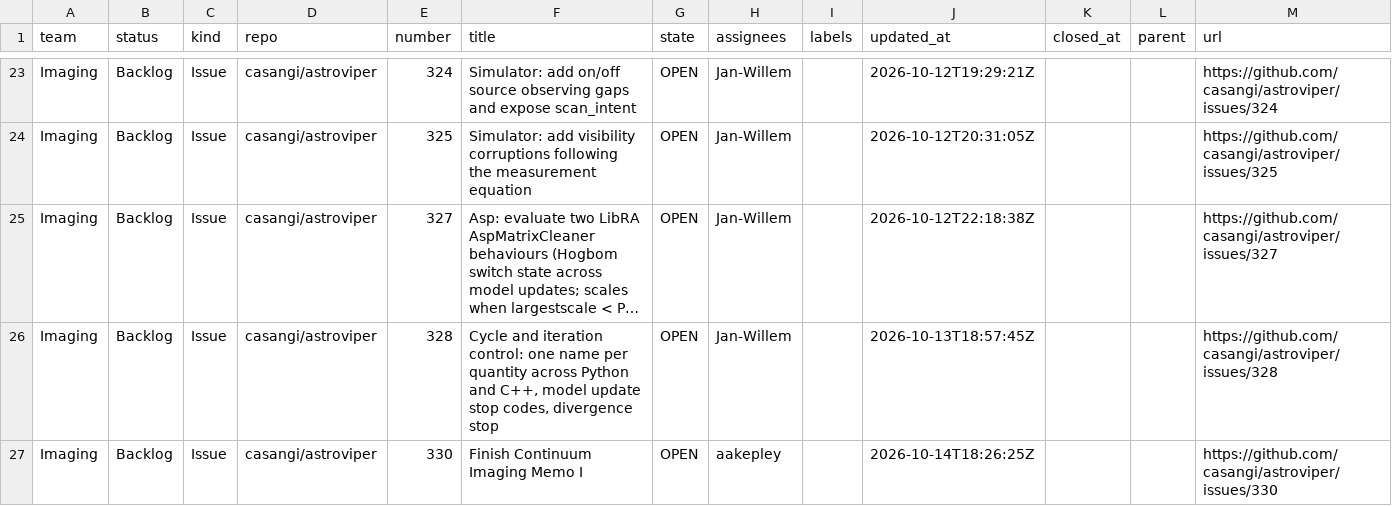
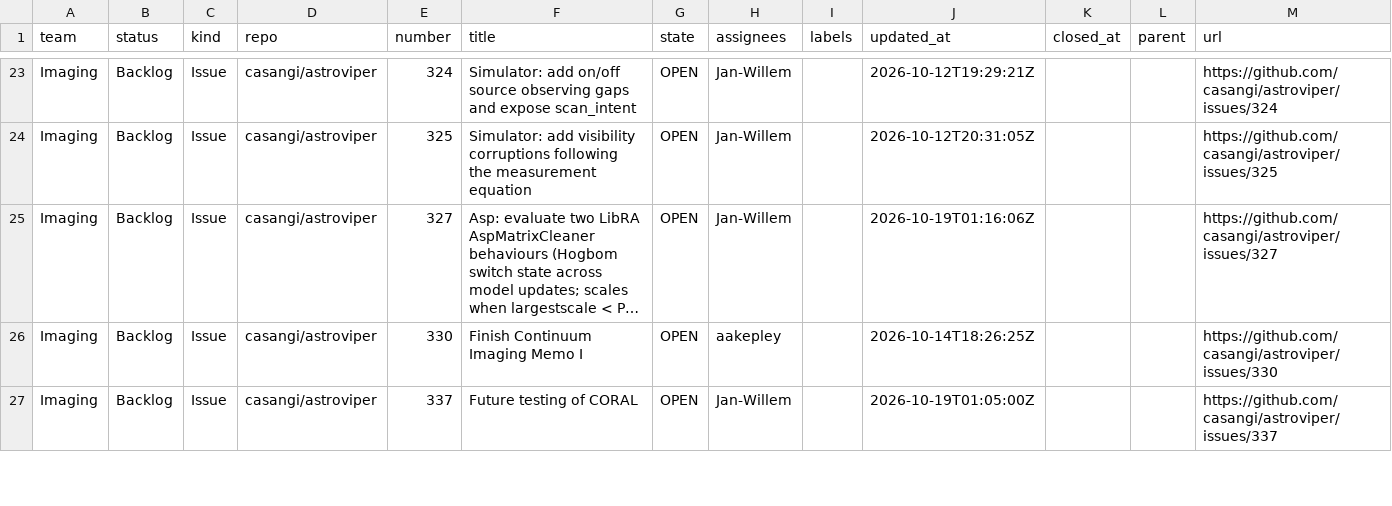
Before and after one commit to casangi/RADPS-roadmap, a CSV file: project33/pi/PI26.4.csv, drawn as a sheet; only a part is shown, gaps mark what is left out; long unchanged cells end in …; removed rows and columns are numbered as before the commit, all else as after; the diff covers the shown part only; the diff names each change by its address in the sheet, - before the commit and + after, or states it on an @@ line.

```diff
--- a/project33/pi/PI26.4.csv
+++ b/project33/pi/PI26.4.csv
-J25 (updated_at): 2026-10-12T22:18:38Z
+J25 (updated_at): 2026-10-19T01:16:06Z
-row 26: Imaging | Backlog | Issue | casangi/astroviper | 328 | Cycle and iteration control: one name per quantity across Python and C++, model update stop codes, divergence stop | OPEN | Jan-Willem |  | 2026-10-13T18:57:45Z |  |  | https://github.com/casangi/astroviper/issues/328
+row 27: Imaging | Backlog | Issue | casangi/astroviper | 337 | Future testing of CORAL | OPEN | Jan-Willem |  | 2026-10-19T01:05:00Z |  |  | https://github.com/casangi/astroviper/issues/337
```
Also changed, not shown: 8 added rows, 1 removed row and 5 edited cells elsewhere in this file, project33/changes-log.csv, project33/pi/Triage.csv, 3 other files.
